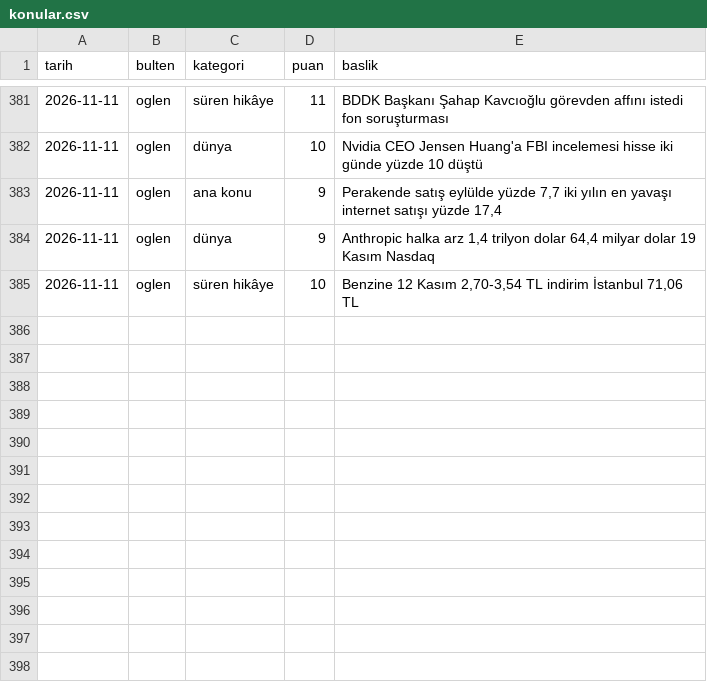
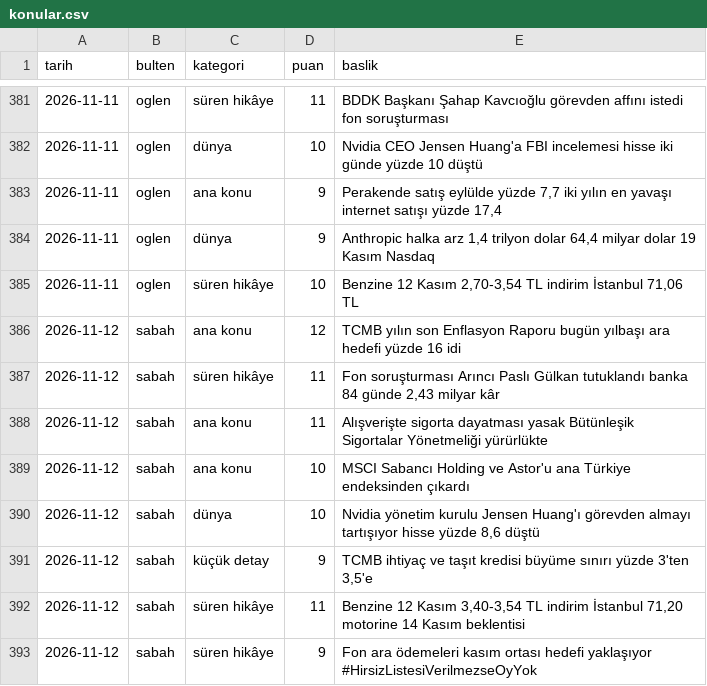
Before and after one commit to ozanturk19/Paranediyor, a CSV file: gundem/konular.csv, drawn as a sheet; only a part is shown, gaps mark what is left out.

```diff
--- a/gundem/konular.csv
+++ b/gundem/konular.csv
@@ -385 +385,9 @@ tarih,bulten,kategori,puan,baslik
 2026-11-11,oglen,süren hikâye,10,"Benzine 12 Kasım 2,70-3,54 TL indirim İstanbul 71,06 TL"
+2026-11-12,sabah,ana konu,12,"TCMB yılın son Enflasyon Raporu bugün yılbaşı ara hedefi yüzde 16 idi"
+2026-11-12,sabah,süren hikâye,11,"Fon soruşturması Arıncı Paslı Gülkan tutuklandı banka 84 günde 2,43 milyar kâr"
+2026-11-12,sabah,ana konu,11,"Alışverişte sigorta dayatması yasak Bütünleşik Sigortalar Yönetmeliği yürürlükte"
+2026-11-12,sabah,ana konu,10,"MSCI Sabancı Holding ve Astor'u ana Türkiye endeksinden çıkardı"
+2026-11-12,sabah,dünya,10,"Nvidia yönetim kurulu Jensen Huang'ı görevden almayı tartışıyor hisse yüzde 8,6 düştü"
+2026-11-12,sabah,küçük detay,9,"TCMB ihtiyaç ve taşıt kredisi büyüme sınırı yüzde 3'ten 3,5'e"
+2026-11-12,sabah,süren hikâye,11,"Benzine 12 Kasım 3,40-3,54 TL indirim İstanbul 71,20 motorine 14 Kasım beklentisi"
+2026-11-12,sabah,süren hikâye,9,"Fon ara ödemeleri kasım ortası hedefi yaklaşıyor #HirsizListesiVerilmezseOyYok"
```
Also changed, not shown: 3 other files.
